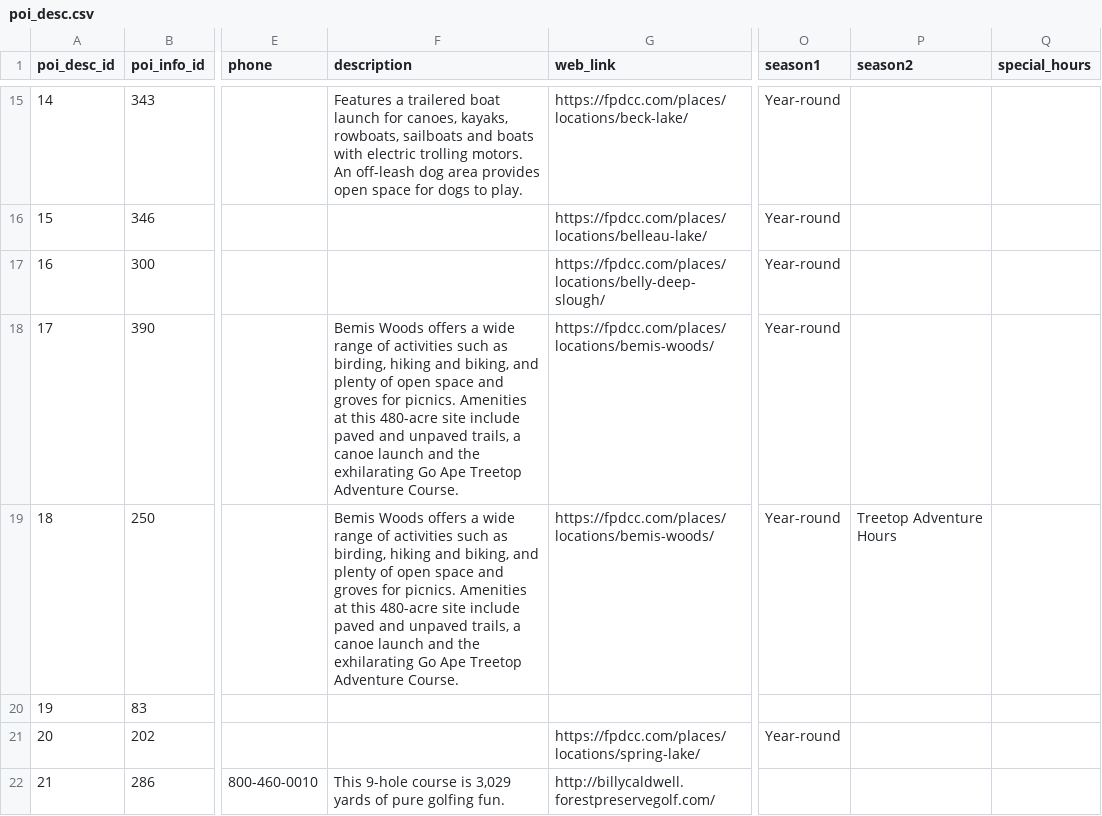
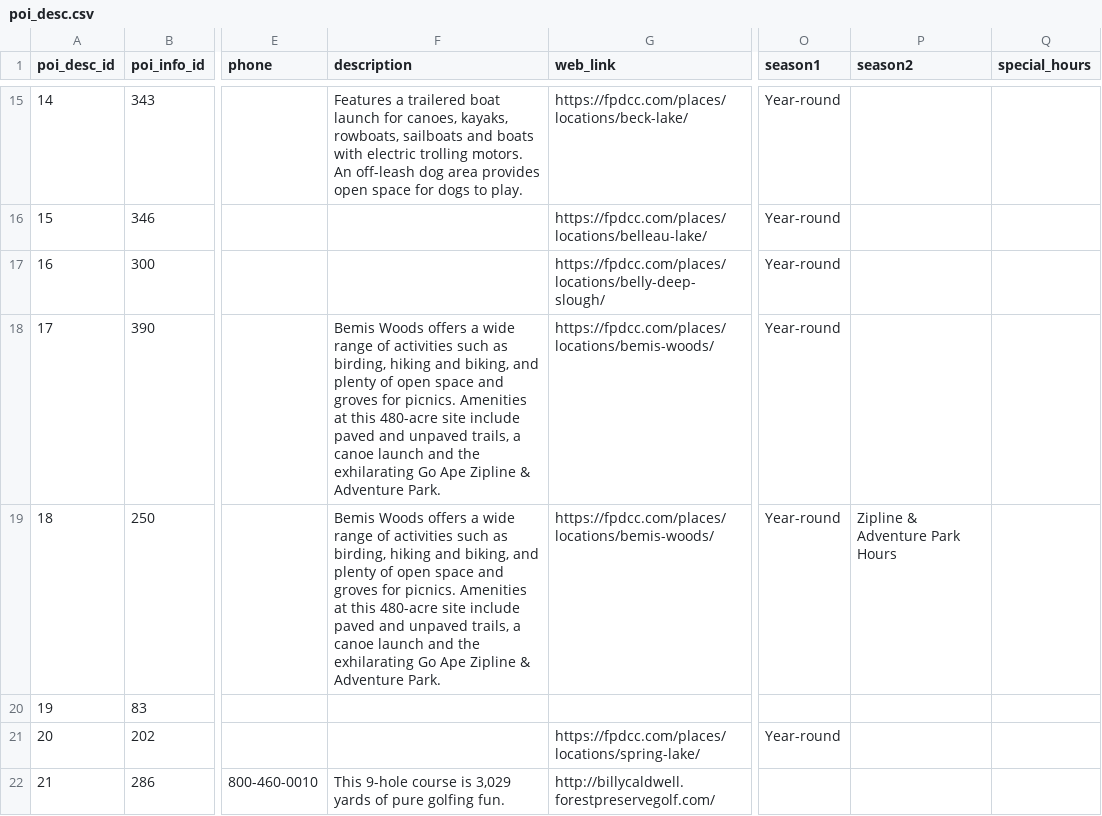
Before and after one commit to fpdcc/webmap_data_updates, a CSV file: map data/poi_desc.csv, drawn as a sheet; only a part is shown, gaps mark what is left out; the diff names each change by its address in the sheet, - before the commit and + after, or states it on an @@ line.

```diff
--- a/map data/poi_desc.csv
+++ b/map data/poi_desc.csv
-F18:F19 (description): …Go Ape Treetop Adventure Course.
+F18:F19 (description): …Go Ape Zipline & Adventure Park.
-P19 (season2): Treetop Adventure Hours
+P19 (season2): Zipline & Adventure Park Hours
```
Also changed, not shown: map data/activities.csv, map data/parking_entrance.csv, 10 other files.
